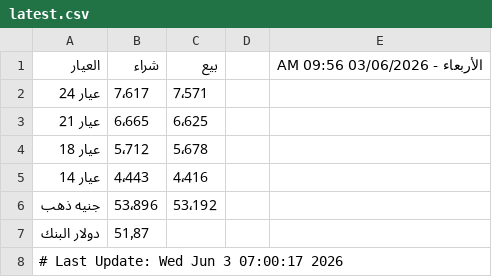
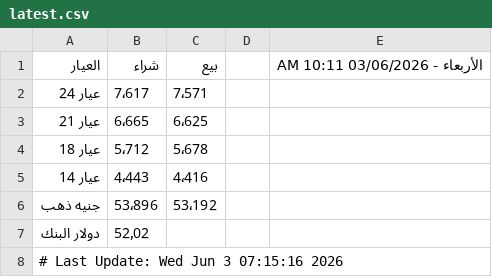
Before and after one commit to abodaapp-hash/sheet-fetcher, a CSV file: data/latest.csv, drawn as a sheet.

```diff
--- a/data/latest.csv
+++ b/data/latest.csv
@@ -1,2 +1,2 @@
-العيار,شراء,بيع,,الأربعاء - 03/06/2026 09:56 AM
+العيار,شراء,بيع,,الأربعاء - 03/06/2026 10:11 AM
 عيار 24 ,7٬617,7٬571,,
@@ -6,3 +6,3 @@
 جنيه ذهب,53٬896,53٬192,,
-دولار البنك,51٫87,,,
-# Last Update: Wed Jun  3 07:00:17 2026
+دولار البنك,52٫02,,,
+# Last Update: Wed Jun  3 07:15:16 2026
```
